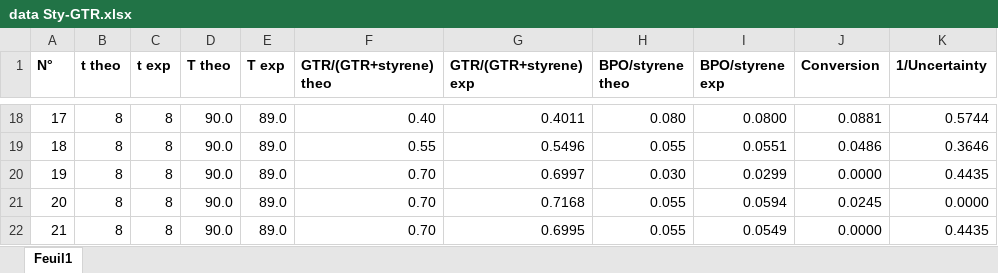
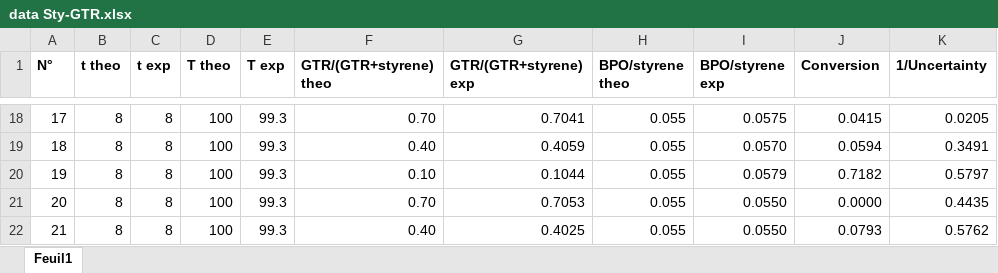
Before and after one commit to cindyytrinhh/Machine-Learning-modeling-of-styrene-Ground-Tire-Rubber-radical-graft-polymerization, an Excel workbook: data Sty-GTR.xlsx, sheet Feuil1, drawn as a sheet; only a part is shown, gaps mark what is left out; values as stored, in another font and other column widths than the file's, no borders; the diff covers the shown part only; the diff names each change by its address in the sheet, - before the commit and + after, or states it on an @@ line.

Commit message:
Add files via upload

```diff
--- a/data Sty-GTR.xlsx (sheet Feuil1)
+++ b/data Sty-GTR.xlsx (sheet Feuil1)
-D18:D22 (T theo): 90.0
+D18:D22 (T theo): 100
-E18:E22 (T exp): 89.0
+E18:E22 (T exp): 99.3
-F18 (GTR/(GTR+styrene) theo): 0.40
+F18 (GTR/(GTR+styrene) theo): 0.70
-G18 (GTR/(GTR+styrene) exp): 0.4011
+G18 (GTR/(GTR+styrene) exp): 0.7041
-H18 (BPO/styrene theo): 0.080
+H18 (BPO/styrene theo): 0.055
-I18 (BPO/styrene exp): 0.0800
+I18 (BPO/styrene exp): 0.0575
-J18 (Conversion): 0.0881
+J18 (Conversion): 0.0415
-K18 (1/Uncertainty): 0.5744
+K18 (1/Uncertainty): 0.0205
-F19 (GTR/(GTR+styrene) theo): 0.55
+F19 (GTR/(GTR+styrene) theo): 0.40
-G19 (GTR/(GTR+styrene) exp): 0.5496
+G19 (GTR/(GTR+styrene) exp): 0.4059
-I19 (BPO/styrene exp): 0.0551
+I19 (BPO/styrene exp): 0.0570
-J19 (Conversion): 0.0486
+J19 (Conversion): 0.0594
-K19 (1/Uncertainty): 0.3646
+K19 (1/Uncertainty): 0.3491
-F20 (GTR/(GTR+styrene) theo): 0.70
+F20 (GTR/(GTR+styrene) theo): 0.10
-G20 (GTR/(GTR+styrene) exp): 0.6997
+G20 (GTR/(GTR+styrene) exp): 0.1044
-H20 (BPO/styrene theo): 0.030
+H20 (BPO/styrene theo): 0.055
-I20 (BPO/styrene exp): 0.0299
+I20 (BPO/styrene exp): 0.0579
-J20 (Conversion): 0.0000
+J20 (Conversion): 0.7182
-K20 (1/Uncertainty): 0.4435
+K20 (1/Uncertainty): 0.5797
-G21 (GTR/(GTR+styrene) exp): 0.7168
+G21 (GTR/(GTR+styrene) exp): 0.7053
-I21 (BPO/styrene exp): 0.0594
+I21 (BPO/styrene exp): 0.0550
-J21 (Conversion): 0.0245
+J21 (Conversion): 0.0000
-K21 (1/Uncertainty): 0.0000
+K21 (1/Uncertainty): 0.4435
-F22 (GTR/(GTR+styrene) theo): 0.70
+F22 (GTR/(GTR+styrene) theo): 0.40
-G22 (GTR/(GTR+styrene) exp): 0.6995
+G22 (GTR/(GTR+styrene) exp): 0.4025
-I22 (BPO/styrene exp): 0.0549
+I22 (BPO/styrene exp): 0.0550
-J22 (Conversion): 0.0000
+J22 (Conversion): 0.0793
-K22 (1/Uncertainty): 0.4435
+K22 (1/Uncertainty): 0.5762
```
Also changed, not shown: 1 added row, 1 removed row and 475 edited cells elsewhere in this sheet.
